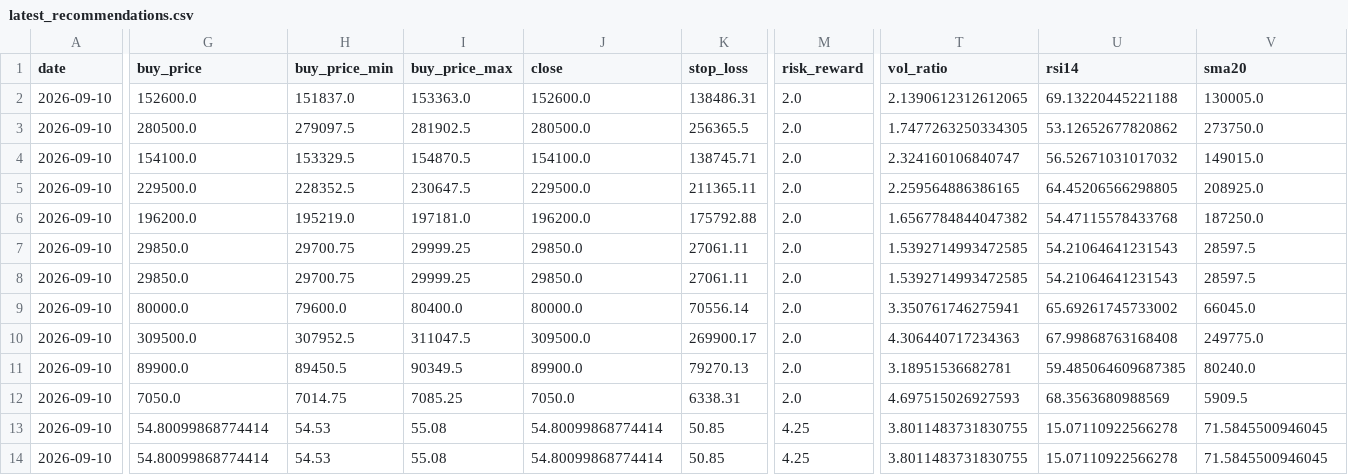
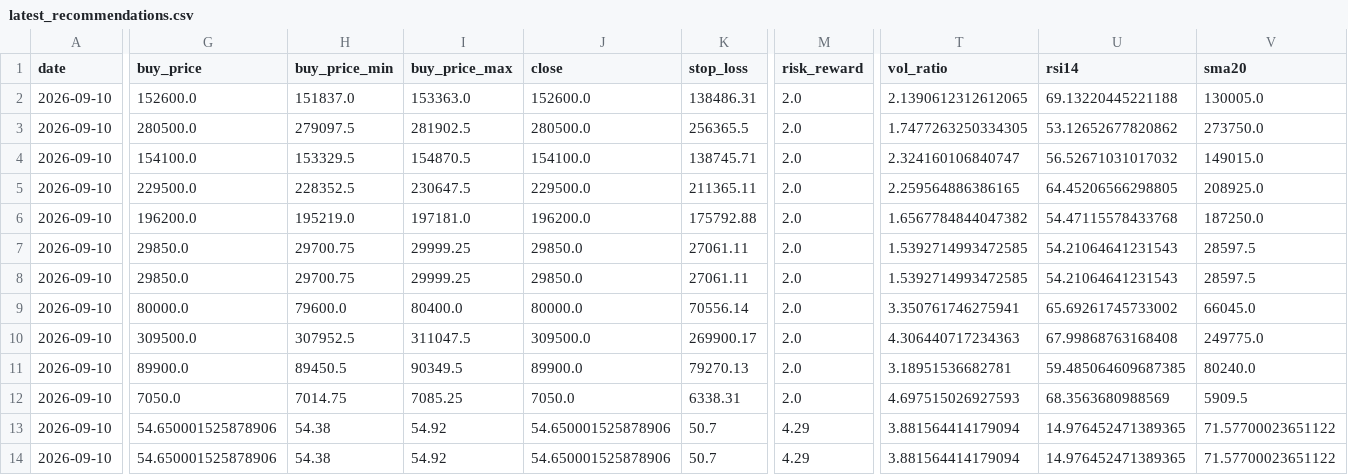
Before and after one commit to jidae8115-gif/stocksignals, a CSV file: latest_recommendations.csv, drawn as a sheet; only a part is shown, gaps mark what is left out; the diff covers the shown part only; the diff names each change by its address in the sheet, - before the commit and + after, or states it on an @@ line.

```diff
--- a/latest_recommendations.csv
+++ b/latest_recommendations.csv
-G13:G14 (buy_price): 54.80099868774414
+G13:G14 (buy_price): 54.650001525878906
-H13:H14 (buy_price_min): 54.53
+H13:H14 (buy_price_min): 54.38
-I13:I14 (buy_price_max): 55.08
+I13:I14 (buy_price_max): 54.92
-J13:J14 (close): 54.80099868774414
+J13:J14 (close): 54.650001525878906
-K13:K14 (stop_loss): 50.85
+K13:K14 (stop_loss): 50.7
-M13:M14 (risk_reward): 4.25
+M13:M14 (risk_reward): 4.29
-T13:T14 (vol_ratio): 3.8011483731830755
+T13:T14 (vol_ratio): 3.881564414179094
-U13:U14 (rsi14): 15.07110922566278
+U13:U14 (rsi14): 14.976452471389365
-V13:V14 (sma20): 71.5845500946045
+V13:V14 (sma20): 71.57700023651122
```
Also changed, not shown: 1 edited cell elsewhere in this file, recommendations_log.csv, 1 other file.
